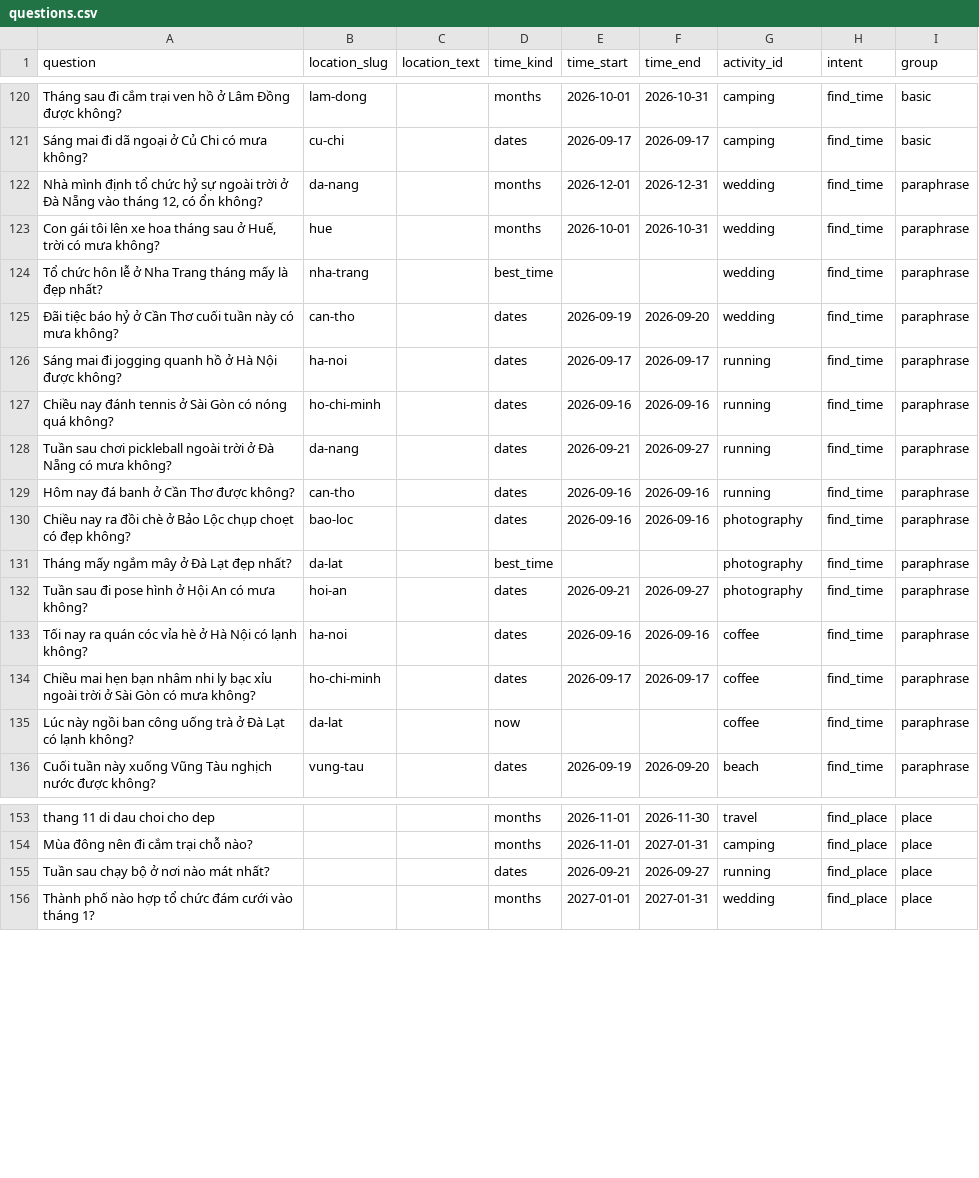
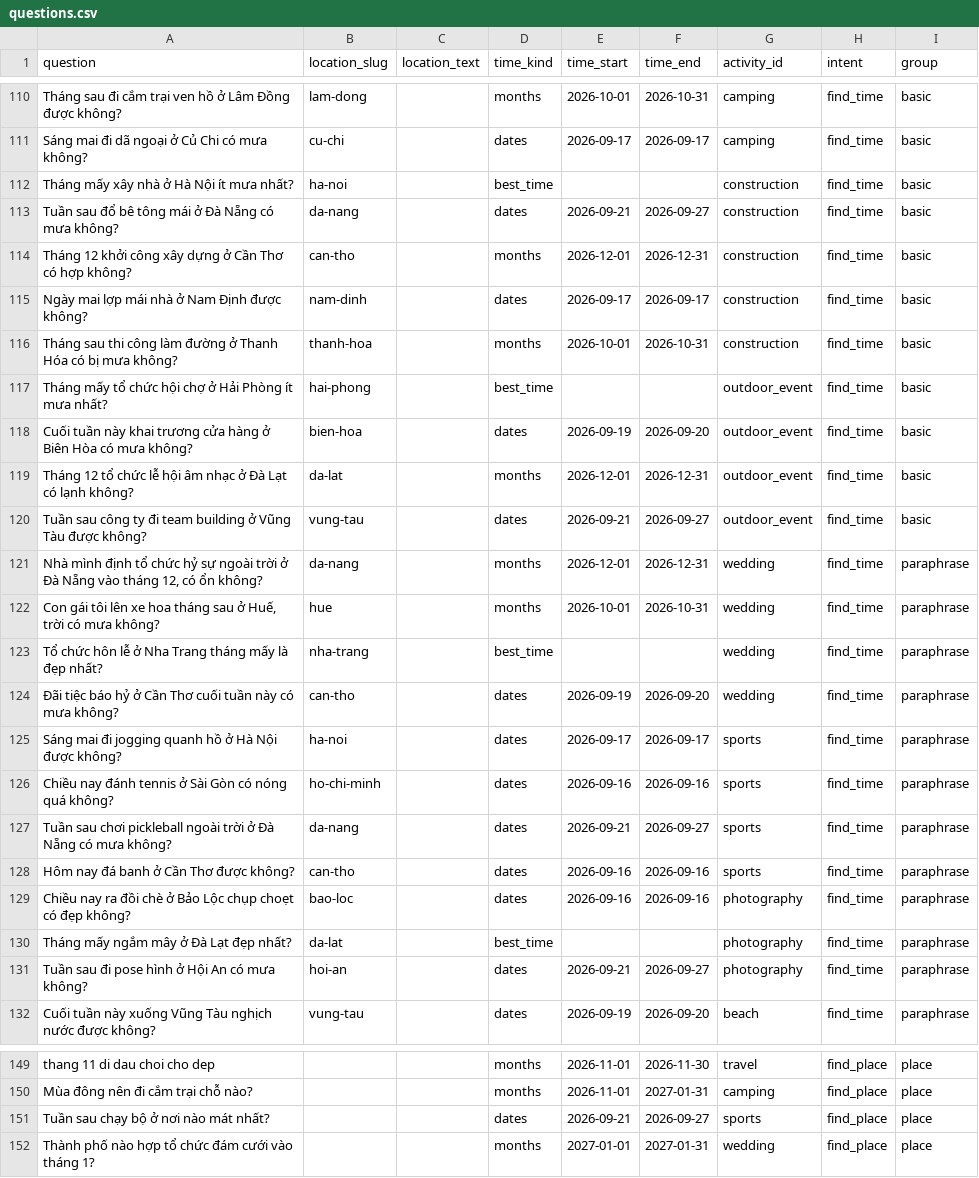
Before and after one commit to tien-nguyen-citd/team22-py-weather-analysis, a CSV file: nlu-service/data/questions.csv, drawn as a sheet; only a part is shown, gaps mark what is left out; the diff covers the shown part only.

```diff
--- a/nlu-service/data/questions.csv
+++ b/nlu-service/data/questions.csv
@@ -121,2 +111,11 @@ Tháng sau đi cắm trại ven hồ ở Lâm Đồng được không?,lam-dong,
 Sáng mai đi dã ngoại ở Củ Chi có mưa không?,cu-chi,,dates,2026-09-17,2026-09-17,camping,find_time,basic
+Tháng mấy xây nhà ở Hà Nội ít mưa nhất?,ha-noi,,best_time,,,construction,find_time,basic
+Tuần sau đổ bê tông mái ở Đà Nẵng có mưa không?,da-nang,,dates,2026-09-21,2026-09-27,construction,find_time,basic
+Tháng 12 khởi công xây dựng ở Cần Thơ có hợp không?,can-tho,,months,2026-12-01,2026-12-31,construction,find_time,basic
+Ngày mai lợp mái nhà ở Nam Định được không?,nam-dinh,,dates,2026-09-17,2026-09-17,construction,find_time,basic
+Tháng sau thi công làm đường ở Thanh Hóa có bị mưa không?,thanh-hoa,,months,2026-10-01,2026-10-31,construction,find_time,basic
+Tháng mấy tổ chức hội chợ ở Hải Phòng ít mưa nhất?,hai-phong,,best_time,,,outdoor_event,find_time,basic
+Cuối tuần này khai trương cửa hàng ở Biên Hòa có mưa không?,bien-hoa,,dates,2026-09-19,2026-09-20,outdoor_event,find_time,basic
+Tháng 12 tổ chức lễ hội âm nhạc ở Đà Lạt có lạnh không?,da-lat,,months,2026-12-01,2026-12-31,outdoor_event,find_time,basic
+Tuần sau công ty đi team building ở Vũng Tàu được không?,vung-tau,,dates,2026-09-21,2026-09-27,outdoor_event,find_time,basic
 "Nhà mình định tổ chức hỷ sự ngoài trời ở Đà Nẵng vào tháng 12, có ổn không?",da-nang,,months,2026-12-01,2026-12-31,wedding,find_time,paraphrase
@@ -125,6 +124,6 @@ Tổ chức hôn lễ ở Nha Trang tháng mấy là đẹp nhất?,nha-trang,,b
 Đãi tiệc báo hỷ ở Cần Thơ cuối tuần này có mưa không?,can-tho,,dates,2026-09-19,2026-09-20,wedding,find_time,paraphrase
-Sáng mai đi jogging quanh hồ ở Hà Nội được không?,ha-noi,,dates,2026-09-17,2026-09-17,running,find_time,paraphrase
-Chiều nay đánh tennis ở Sài Gòn có nóng quá không?,ho-chi-minh,,dates,2026-09-16,2026-09-16,running,find_time,paraphrase
-Tuần sau chơi pickleball ngoài trời ở Đà Nẵng có mưa không?,da-nang,,dates,2026-09-21,2026-09-27,running,find_time,paraphrase
-Hôm nay đá banh ở Cần Thơ được không?,can-tho,,dates,2026-09-16,2026-09-16,running,find_time,paraphrase
+Sáng mai đi jogging quanh hồ ở Hà Nội được không?,ha-noi,,dates,2026-09-17,2026-09-17,sports,find_time,paraphrase
+Chiều nay đánh tennis ở Sài Gòn có nóng quá không?,ho-chi-minh,,dates,2026-09-16,2026-09-16,sports,find_time,paraphrase
+Tuần sau chơi pickleball ngoài trời ở Đà Nẵng có mưa không?,da-nang,,dates,2026-09-21,2026-09-27,sports,find_time,paraphrase
+Hôm nay đá banh ở Cần Thơ được không?,can-tho,,dates,2026-09-16,2026-09-16,sports,find_time,paraphrase
 Chiều nay ra đồi chè ở Bảo Lộc chụp choẹt có đẹp không?,bao-loc,,dates,2026-09-16,2026-09-16,photography,find_time,paraphrase
@@ -132,5 +131,2 @@ Tháng mấy ngắm mây ở Đà Lạt đẹp nhất?,da-lat,,best_time,,,photo
 Tuần sau đi pose hình ở Hội An có mưa không?,hoi-an,,dates,2026-09-21,2026-09-27,photography,find_time,paraphrase
-Tối nay ra quán cóc vỉa hè ở Hà Nội có lạnh không?,ha-noi,,dates,2026-09-16,2026-09-16,coffee,find_time,paraphrase
-Chiều mai hẹn bạn nhâm nhi ly bạc xỉu ngoài trời ở Sài Gòn có mưa không?,ho-chi-minh,,dates,2026-09-17,2026-09-17,coffee,find_time,paraphrase
-Lúc này ngồi ban công uống trà ở Đà Lạt có lạnh không?,da-lat,,now,,,coffee,find_time,paraphrase
 Cuối tuần này xuống Vũng Tàu nghịch nước được không?,vung-tau,,dates,2026-09-19,2026-09-20,beach,find_time,paraphrase
@@ -154,3 +150,3 @@ thang 11 di dau choi cho dep,,,months,2026-11-01,2026-11-30,travel,find_place,pl
 Mùa đông nên đi cắm trại chỗ nào?,,,months,2026-11-01,2027-01-31,camping,find_place,place
-Tuần sau chạy bộ ở nơi nào mát nhất?,,,dates,2026-09-21,2026-09-27,running,find_place,place
+Tuần sau chạy bộ ở nơi nào mát nhất?,,,dates,2026-09-21,2026-09-27,sports,find_place,place
 Thành phố nào hợp tổ chức đám cưới vào tháng 1?,,,months,2027-01-01,2027-01-31,wedding,find_place,place
```
Also changed, not shown: 10 removed rows and 14 edited cells elsewhere in this file, nlu-service/data/activities.csv, nlu-service/data/activity-examples.csv, 12 other files.
